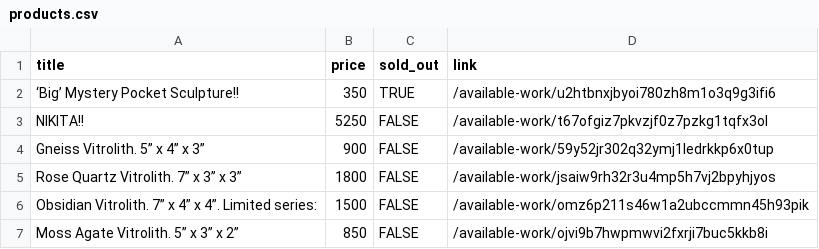
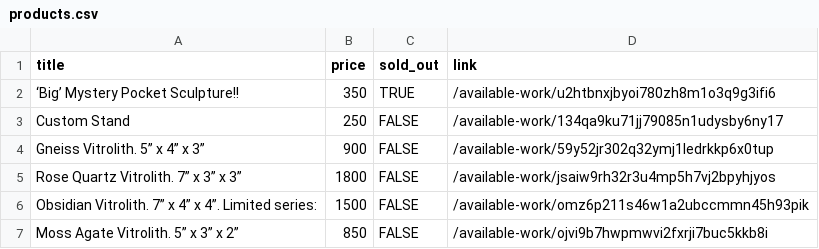
Before and after one commit to hadley/available-work, a CSV file: products.csv, drawn as a sheet; removed rows and columns are numbered as before the commit, all else as after; the diff names each change by its address in the sheet, - before the commit and + after, or states it on an @@ line.

```diff
--- a/products.csv
+++ b/products.csv
-row 3: NIKITA!! | 5250 | FALSE | /available-work/t67ofgiz7pkvzjf0z7pzkg1tqfx3ol
+row 3: Custom Stand | 250 | FALSE | /available-work/134qa9ku71jj79085n1udysby6ny17
```
